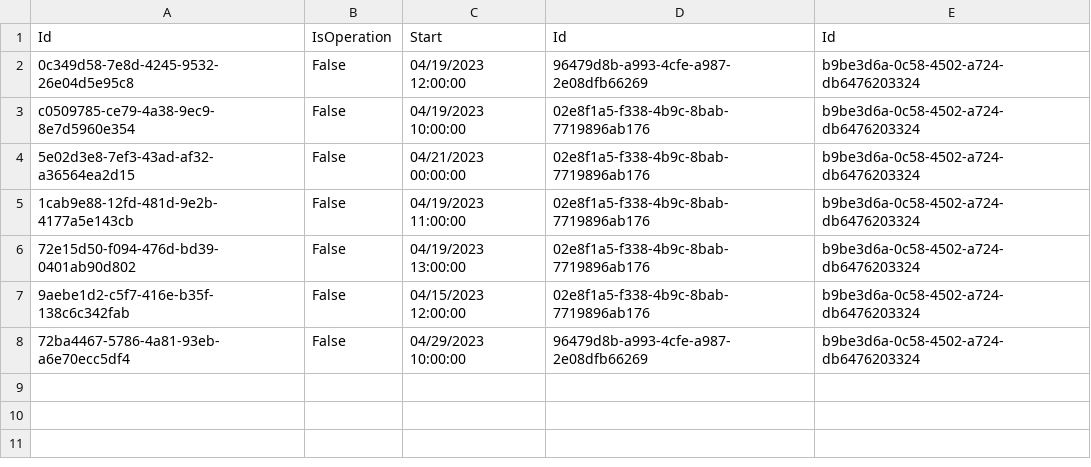
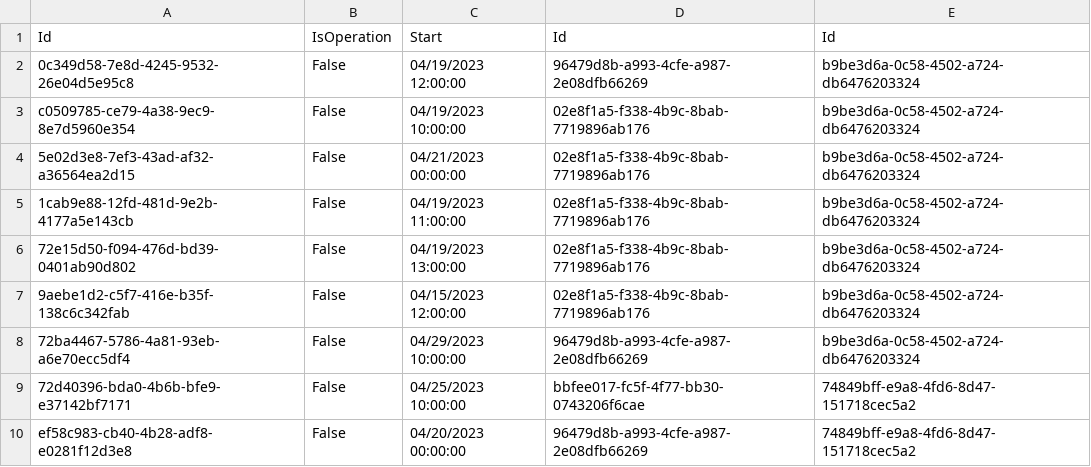
Before and after one commit to BulatovicBalsa/sims-project, a CSV file: Hospital/Data/examination.csv, drawn as a sheet.

```diff
--- a/Hospital/Data/examination.csv
+++ b/Hospital/Data/examination.csv
@@ -8 +8,3 @@ c0509785-ce79-4a38-9ec9-8e7d5960e354,False,04/19/2023 10:00:00,02e8f1a5-f338-4b9
 72ba4467-5786-4a81-93eb-a6e70ecc5df4,False,04/29/2023 10:00:00,96479d8b-a993-4cfe-a987-2e08dfb66269,b9be3d6a-0c58-4502-a724-db6476203324
+72d40396-bda0-4b6b-bfe9-e37142bf7171,False,04/25/2023 10:00:00,bbfee017-fc5f-4f77-bb30-0743206f6cae,74849bff-e9a8-4fd6-8d47-151718cec5a2
+ef58c983-cb40-4b28-adf8-e0281f12d3e8,False,04/20/2023 00:00:00,96479d8b-a993-4cfe-a987-2e08dfb66269,74849bff-e9a8-4fd6-8d47-151718cec5a2
```
Also changed, not shown: Hospital/Data/examinationChangesTrackerLogs.csv, 5 other files.
